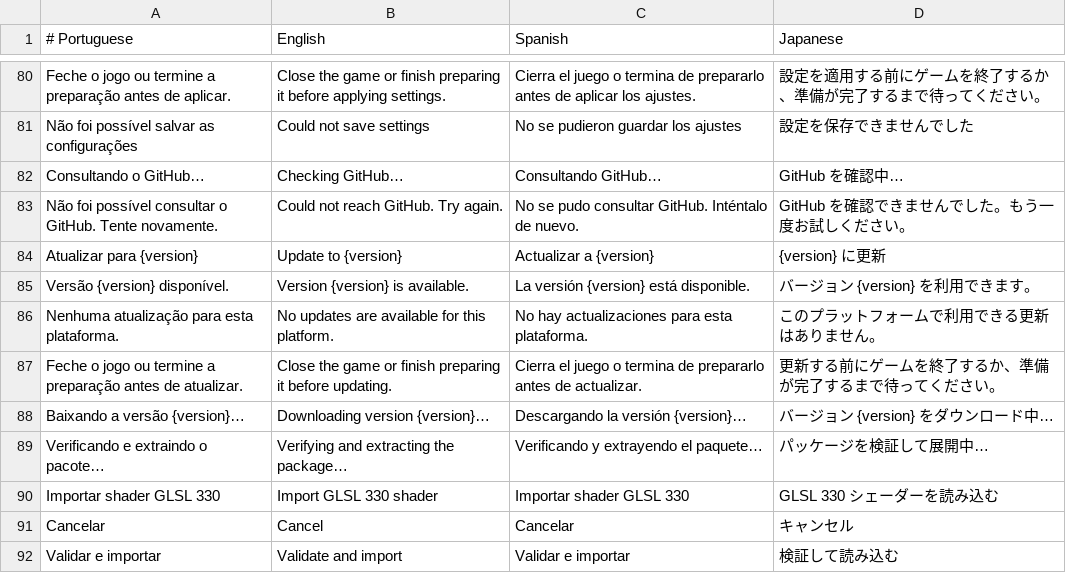
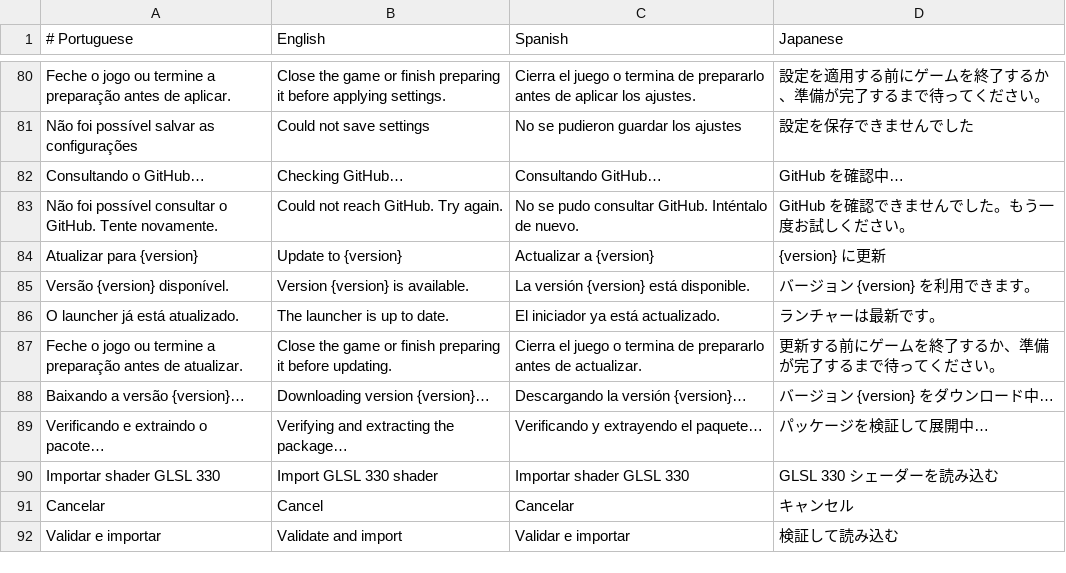
Before and after one commit to GenissonEmilio/ShadowOfTheColossusPC, a TSV file: tools/desktop/assets/launcher-languages.tsv, drawn as a sheet; only a part is shown, gaps mark what is left out; removed rows and columns are numbered as before the commit, all else as after; the diff names each change by its address in the sheet, - before the commit and + after, or states it on an @@ line.

```diff
--- a/tools/desktop/assets/launcher-languages.tsv
+++ b/tools/desktop/assets/launcher-languages.tsv
-row 86: Nenhuma atualização para esta plataforma. | No updates are available for this platform. | No hay actualizaciones para esta plataforma. | このプラットフォームで利用できる更新はありません。
+row 86: O launcher já está atualizado. | The launcher is up to date. | El iniciador ya está actualizado. | ランチャーは最新です。
```
Also changed, not shown: 8 other files.
